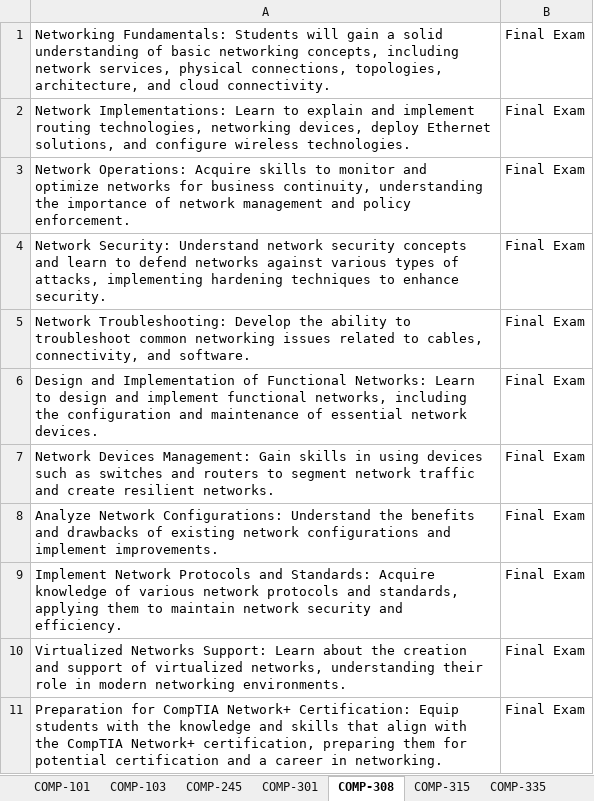
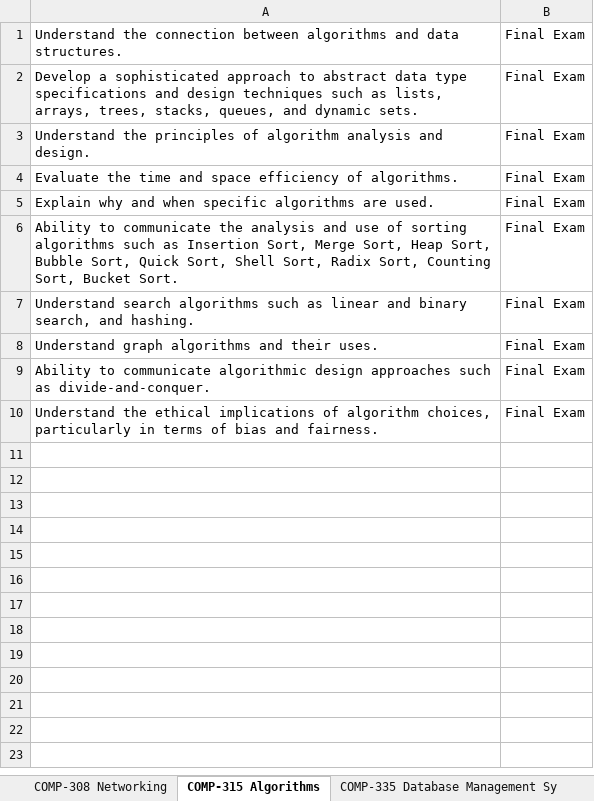
Before and after one commit to Saisivasagar/Assessment, an Excel workbook: knowledge/assignment_to_course_outcomes_map.xlsx, sheet COMP-315 Algorithms, drawn as a sheet; values as stored, in another font and other column widths than the file's, no borders; removed rows and columns are numbered as before the commit, all else as after; the diff names each change by its address in the sheet, - before the commit and + after, or states it on an @@ line.

```diff
--- a/knowledge/assignment_to_course_outcomes_map.xlsx (sheet COMP-315 Algorithms)
+++ b/knowledge/assignment_to_course_outcomes_map.xlsx (sheet COMP-315 Algorithms)
-sheet tab: COMP-301
+sheet tab: COMP-308 Networking
-sheet tab: COMP-308
+sheet tab: COMP-315 Algorithms
-sheet tab: COMP-315
+sheet tab: COMP-335 Database Management Sy
-A1: Networking Fundamentals: Students will gain a solid understanding of basic networking concepts, including network services, physical connections, topologies, architecture, and cloud connectivity.
+A1: Understand the connection between algorithms and data structures.
-row 2: Network Implementations: Learn to explain and implement routing technologies, networking devices, deploy Ethernet solutions, and configure wireless technologies. | Final Exam
-A2: Network Operations: Acquire skills to monitor and optimize networks for business continuity, understanding the importance of network management and policy enforcement.
+A2: Develop a sophisticated approach to abstract data type specifications and design techniques such as lists, arrays, trees, stacks, queues, and dynamic sets.
-A3: Network Security: Understand network security concepts and learn to defend networks against various types of attacks, implementing hardening techniques to enhance security.
+A3: Understand the principles of algorithm analysis and design.
-A4: Network Troubleshooting: Develop the ability to troubleshoot common networking issues related to cables, connectivity, and software.
+A4: Evaluate the time and space efficiency of algorithms.
-A5: Design and Implementation of Functional Networks: Learn to design and implement functional networks, including the configuration and maintenance of essential network devices.
+A5: Explain why and when specific algorithms are used.
-A6: Network Devices Management: Gain skills in using devices such as switches and routers to segment network traffic and create resilient networks.
+A6: Ability to communicate the analysis and use of sorting algorithms such as Insertion Sort, Merge Sort, Heap Sort, Bubble Sort, Quick Sort, Shell Sort, Radix Sort, Counting Sort, Bucket Sort.
-A7: Analyze Network Configurations: Understand the benefits and drawbacks of existing network configurations and implement improvements.
+A7: Understand search algorithms such as linear and binary search, and hashing.
-A8: Implement Network Protocols and Standards: Acquire knowledge of various network protocols and standards, applying them to maintain network security and efficiency.
+A8: Understand graph algorithms and their uses.
-A9: Virtualized Networks Support: Learn about the creation and support of virtualized networks, understanding their role in modern networking environments.
+A9: Ability to communicate algorithmic design approaches such as divide-and-conquer.
-A10: Preparation for CompTIA Network+ Certification: Equip students with the knowledge and skills that align with the CompTIA Network+ certification, preparing them for potential certification and a career in networking.
+A10: Understand the ethical implications of algorithm choices, particularly in terms of bias and fairness.
```
Also changed, not shown: sheet COMP-450 Capstone Project, sheet COMP-301 Computer Science Funda, sheet COMP-245 Computer Architecture, sheet COMP-431 Operating Systems, sheet COMP-405 Software Engineering, sheet COMP-308 Networking, 3 more sheets, other sheet tabs.
